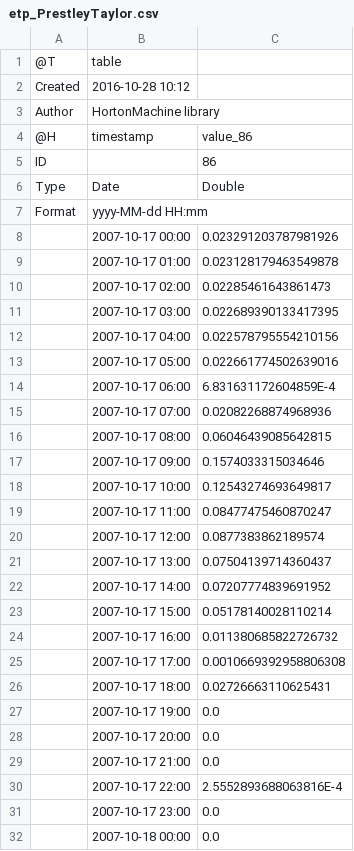
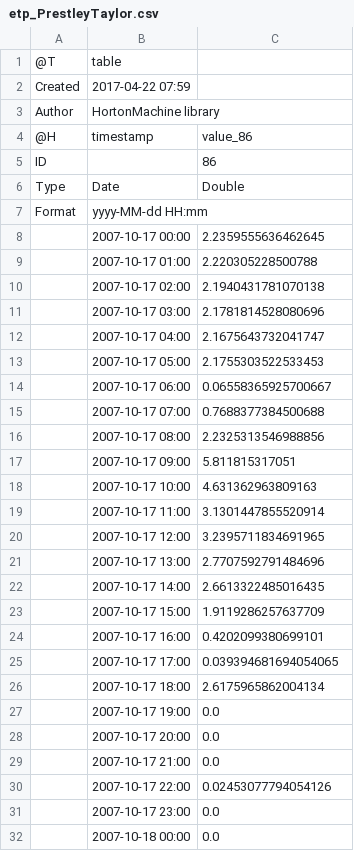
Before and after one commit to geoframecomponents/ETP, a CSV file: resources/Output/etp_PrestleyTaylor.csv, drawn as a sheet.

Commit message:
The raster case was added and tested. Resources were updated with new inputs and ouputs for the raster case.

```diff
--- a/resources/Output/etp_PrestleyTaylor.csv
+++ b/resources/Output/etp_PrestleyTaylor.csv
@@ -1,3 +1,3 @@
 @T,table
-Created,2016-10-28 10:12
+Created,2017-04-22 07:59
 Author,HortonMachine library
@@ -7,21 +7,21 @@ Type,Date,Double
 Format,yyyy-MM-dd HH:mm,
-,2007-10-17 00:00,0.023291203787981926
-,2007-10-17 01:00,0.023128179463549878
-,2007-10-17 02:00,0.02285461643861473
-,2007-10-17 03:00,0.022689390133417395
-,2007-10-17 04:00,0.022578795554210156
-,2007-10-17 05:00,0.022661774502639016
-,2007-10-17 06:00,6.831631172604859E-4
-,2007-10-17 07:00,0.02082268874968936
-,2007-10-17 08:00,0.06046439085642815
-,2007-10-17 09:00,0.1574033315034646
-,2007-10-17 10:00,0.12543274693649817
-,2007-10-17 11:00,0.08477475460870247
-,2007-10-17 12:00,0.0877383862189574
-,2007-10-17 13:00,0.07504139714360437
-,2007-10-17 14:00,0.07207774839691952
-,2007-10-17 15:00,0.05178140028110214
-,2007-10-17 16:00,0.011380685822726732
-,2007-10-17 17:00,0.0010669392958806308
-,2007-10-17 18:00,0.02726663110625431
+,2007-10-17 00:00,2.2359555636462645
+,2007-10-17 01:00,2.220305228500788
+,2007-10-17 02:00,2.1940431781070138
+,2007-10-17 03:00,2.1781814528080696
+,2007-10-17 04:00,2.1675643732041747
+,2007-10-17 05:00,2.1755303522533453
+,2007-10-17 06:00,0.06558365925700667
+,2007-10-17 07:00,0.7688377384500688
+,2007-10-17 08:00,2.2325313546988856
+,2007-10-17 09:00,5.811815317051
+,2007-10-17 10:00,4.631362963809163
+,2007-10-17 11:00,3.1301447855520914
+,2007-10-17 12:00,3.2395711834691965
+,2007-10-17 13:00,2.7707592791484696
+,2007-10-17 14:00,2.6613322485016435
+,2007-10-17 15:00,1.9119286257637709
+,2007-10-17 16:00,0.4202099380699101
+,2007-10-17 17:00,0.039394681694054065
+,2007-10-17 18:00,2.6175965862004134
 ,2007-10-17 19:00,0.0
@@ -29,3 +29,3 @@ Format,yyyy-MM-dd HH:mm,
 ,2007-10-17 21:00,0.0
-,2007-10-17 22:00,2.5552893688063816E-4
+,2007-10-17 22:00,0.02453077794054126
 ,2007-10-17 23:00,0.0
```
Also changed, not shown: 19 other files.
